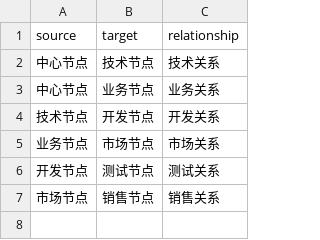
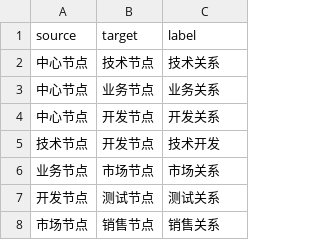
Before and after one commit to waiting-craet/3d-cloude, a CSV file: public/templates/3d-graph-template.csv, drawn as a sheet.

```diff
--- a/public/templates/3d-graph-template.csv
+++ b/public/templates/3d-graph-template.csv
@@ -1,5 +1,6 @@
-source,target,relationship
+source,target,label
 中心节点,技术节点,技术关系
 中心节点,业务节点,业务关系
-技术节点,开发节点,开发关系
+中心节点,开发节点,开发关系
+技术节点,开发节点,技术开发
 业务节点,市场节点,市场关系
```
Also changed, not shown: 9 other files.
